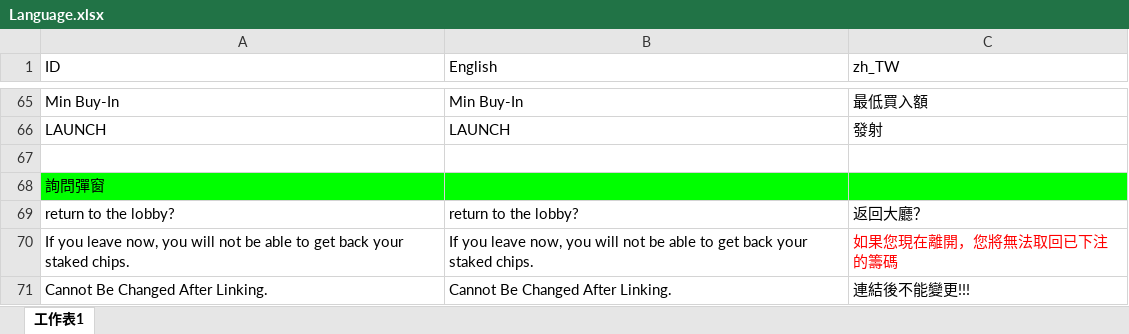
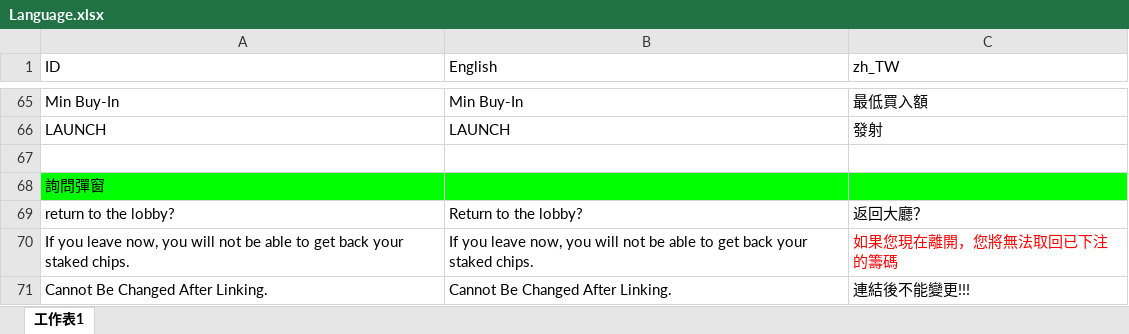
Before and after one commit to KOOCO/ACE, an Excel workbook: Assets/Resources/Language/Language.xlsx, sheet 工作表1, drawn as a sheet; only a part is shown, gaps mark what is left out; values as stored, in another font and other column widths than the file's, no borders; charts and pictures not drawn; the diff names each change by its address in the sheet, - before the commit and + after, or states it on an @@ line.

```diff
--- a/Assets/Resources/Language/Language.xlsx (sheet 工作表1)
+++ b/Assets/Resources/Language/Language.xlsx (sheet 工作表1)
-B69 (English): return to the lobby?
+B69 (English): Return to the lobby?
```
Also changed, not shown: 2 other files.
